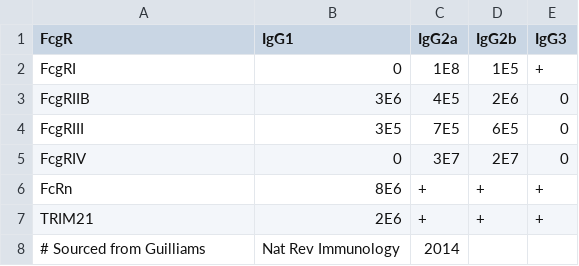
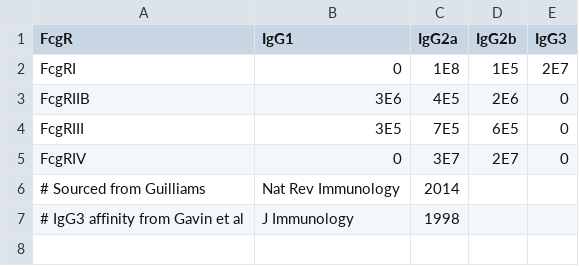
Before and after one commit to meyer-lab/FcgR-binding, a CSV file: recepmod/data/murine-affinities.csv, drawn as a sheet.

Commit message:
Added mIgG3 affinity and fixed murine code to include IgG3

```diff
--- a/recepmod/data/murine-affinities.csv
+++ b/recepmod/data/murine-affinities.csv
@@ -1,3 +1,3 @@
 FcgR,    IgG1, IgG2a, IgG2b, IgG3
-FcgRI,   0,    1E8,   1E5,   +
+FcgRI,   0,    1E8,   1E5, 2E7
 FcgRIIB, 3E6,  4E5,   2E6,   0
@@ -5,4 +5,3 @@ FcgRIII, 3E5,  7E5,   6E5,   0
 FcgRIV,    0,  3E7,   2E7,   0
-FcRn,    8E6,    +,     +,   +
-TRIM21,  2E6,    +,     +,   +
 # Sourced from Guilliams, Nat Rev Immunology, 2014
+# IgG3 affinity from Gavin et al, J Immunology, 1998
```
Also changed, not shown: 2 other files.
